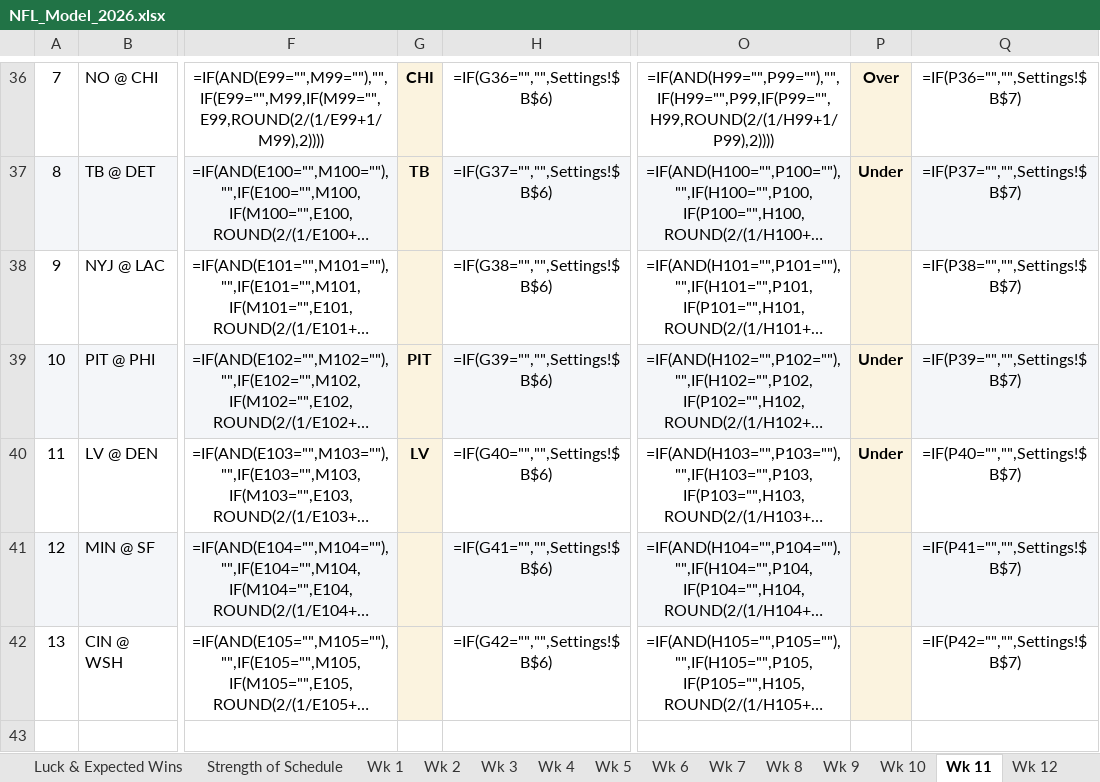
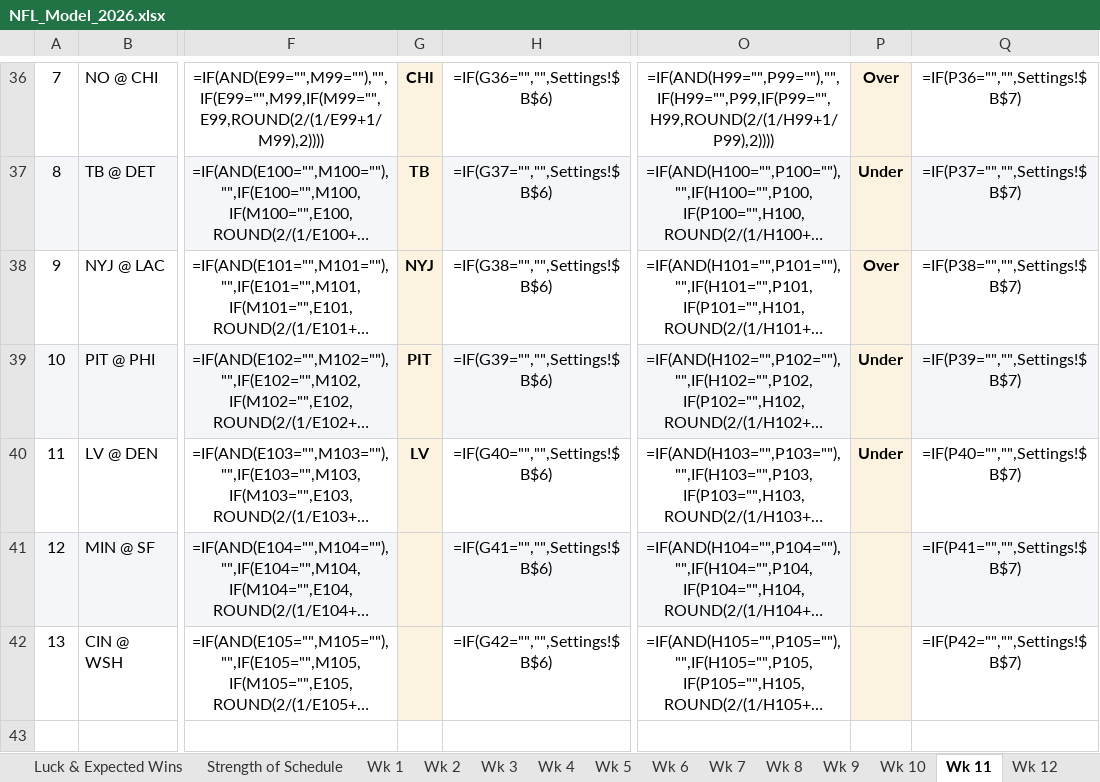
Before and after one commit to THOMASNOONAN155/tios-data, an Excel workbook: nfl-model/output/NFL_Model_2026.xlsx, sheet Wk 11, drawn as a sheet; only a part is shown, gaps mark what is left out; long unchanged cells end in …; values as stored, in another font and other column widths than the file's, no borders; formulas without a stored value are shown as written; conditional formats not drawn; the diff names each change by its address in the sheet, - before the commit and + after, or states it on an @@ line.

```diff
--- a/nfl-model/output/NFL_Model_2026.xlsx (sheet Wk 11)
+++ b/nfl-model/output/NFL_Model_2026.xlsx (sheet Wk 11)
-G38: (empty)
+G38: NYJ
-P38: (empty)
+P38: Over
```
Also changed, not shown: sheet Edge Finder, sheet Value Report, sheet About, nfl-model/inputs/tipping_inputs.xlsx, 2 other files.
